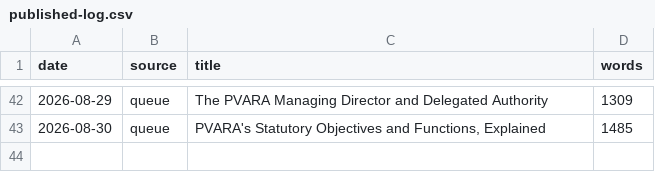
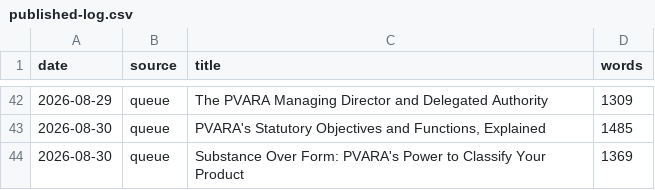
Before and after one commit to coinconnect-pk/coinconnect-pk.github.io, a CSV file: _data/published-log.csv, drawn as a sheet; only a part is shown, gaps mark what is left out; the diff names each change by its address in the sheet, - before the commit and + after, or states it on an @@ line.

```diff
--- a/_data/published-log.csv
+++ b/_data/published-log.csv
+row 44: 2026-08-30 | queue | Substance Over Form: PVARA's Power to Classify Your Product | 1369
```
Also changed, not shown: 2 other files.
